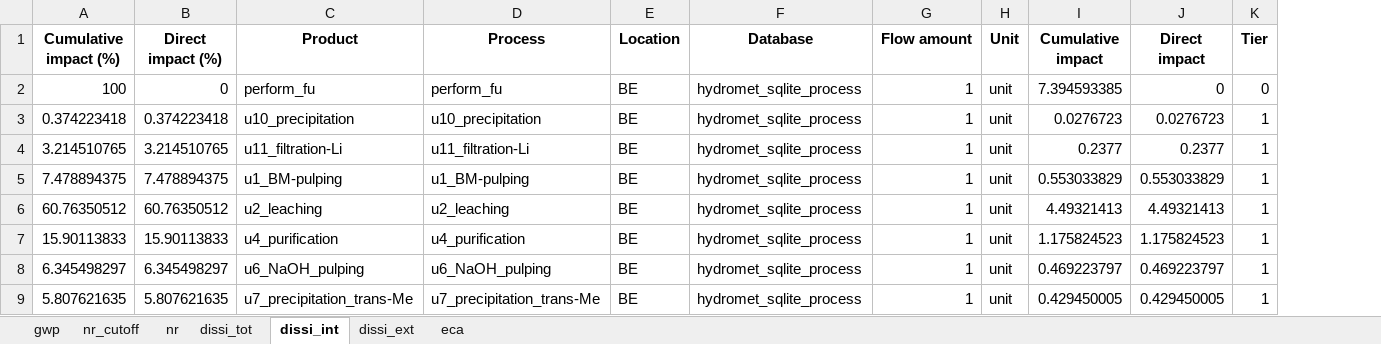
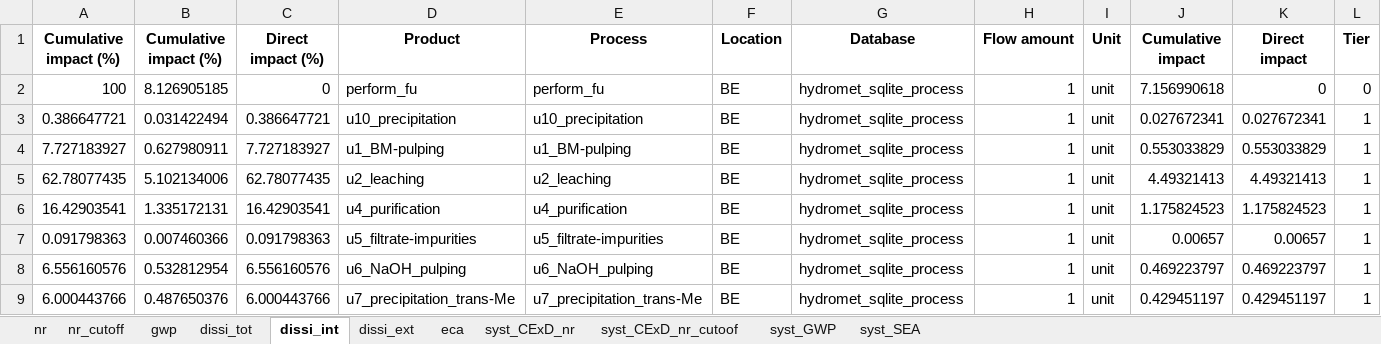
Before and after one commit to LouisFreboeuf/Application_RAMs_LiB-BM_hydromet-recy, an Excel workbook: contrib_data/contrib_data.xlsx, sheet dissi_int, drawn as a sheet; values as stored, in another font and other column widths than the file's, no borders; removed rows and columns are numbered as before the commit, all else as after; the diff names each change by its address in the sheet, - before the commit and + after, or states it on an @@ line.

```diff
--- a/contrib_data/contrib_data.xlsx (sheet dissi_int)
+++ b/contrib_data/contrib_data.xlsx (sheet dissi_int)
+sheet tab: syst_CExD_nr
+sheet tab: syst_CExD_nr_cutoof
+sheet tab: syst_GWP
+sheet tab: syst_SEA
@@ sheet tab order changed: nr | nr_cutoff | gwp | dissi_tot | dissi_int | dissi_ext | eca | syst_CExD_nr | syst_CExD_nr_cutoof | syst_GWP | syst_SEA @@
+column B (Cumulative impact (%)), rows 2-6: 8.126905185 | 0.031422494 | 0.627980911 | 5.102134006 | 1.335172131; rows 8-9: 0.532812954 | 0.487650376
-J2 (Cumulative impact): 7.394593385
+J2 (Cumulative impact): 7.156990618
-A3 (Cumulative impact (%)): 0.374223418
+A3 (Cumulative impact (%)): 0.386647721
-C3 (Direct impact (%)): 0.374223418
+C3 (Direct impact (%)): 0.386647721
-J3 (Cumulative impact): 0.0276723
+J3 (Cumulative impact): 0.027672341
-K3 (Direct impact): 0.0276723
+K3 (Direct impact): 0.027672341
-row 4: 3.214510765 | 3.214510765 | u11_filtration-Li | u11_filtration-Li | BE | hydromet_sqlite_process | 1 | unit | 0.2377 | 0.2377 | 1
-A4 (Cumulative impact (%)): 7.478894375
+A4 (Cumulative impact (%)): 7.727183927
-C4 (Direct impact (%)): 7.478894375
+C4 (Direct impact (%)): 7.727183927
-A5 (Cumulative impact (%)): 60.76350512
+A5 (Cumulative impact (%)): 62.78077435
-C5 (Direct impact (%)): 60.76350512
+C5 (Direct impact (%)): 62.78077435
-A6 (Cumulative impact (%)): 15.90113833
+A6 (Cumulative impact (%)): 16.42903541
-C6 (Direct impact (%)): 15.90113833
+C6 (Direct impact (%)): 16.42903541
+row 7: 0.091798363 | 0.007460366 | 0.091798363 | u5_filtrate-impurities | u5_filtrate-impurities | BE | hydromet_sqlite_process | 1 | unit | 0.00657 | 0.00657 | 1
-A8 (Cumulative impact (%)): 6.345498297
+A8 (Cumulative impact (%)): 6.556160576
-C8 (Direct impact (%)): 6.345498297
+C8 (Direct impact (%)): 6.556160576
-A9 (Cumulative impact (%)): 5.807621635
+A9 (Cumulative impact (%)): 6.000443766
-C9 (Direct impact (%)): 5.807621635
+C9 (Direct impact (%)): 6.000443766
-J9 (Cumulative impact): 0.429450005
+J9 (Cumulative impact): 0.429451197
-K9 (Direct impact): 0.429450005
+K9 (Direct impact): 0.429451197
```
Also changed, not shown: sheet dissi_tot, sheet dissi_ext, sheet eca, formulas that keep their value.
